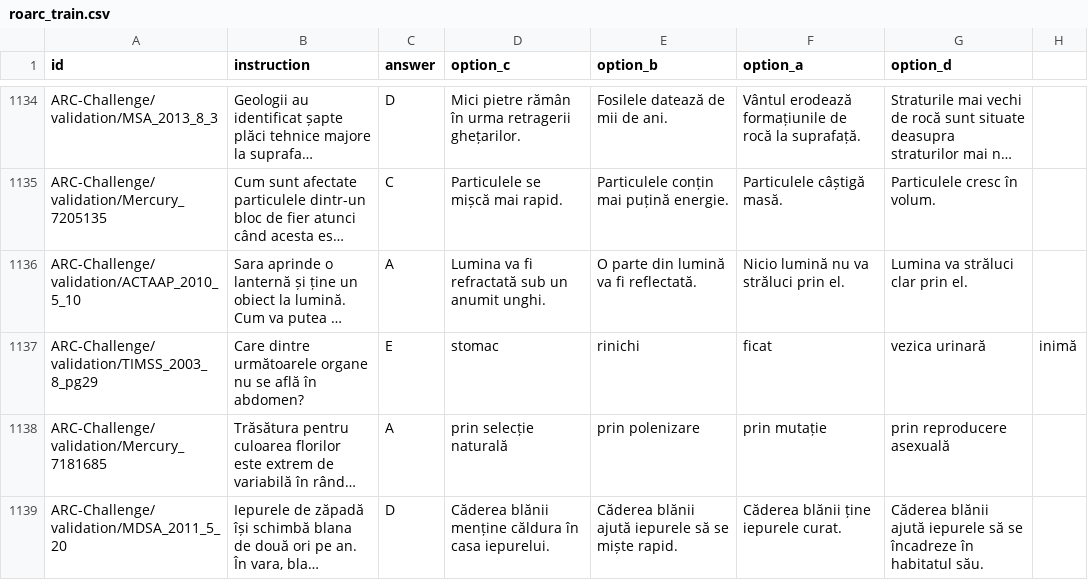
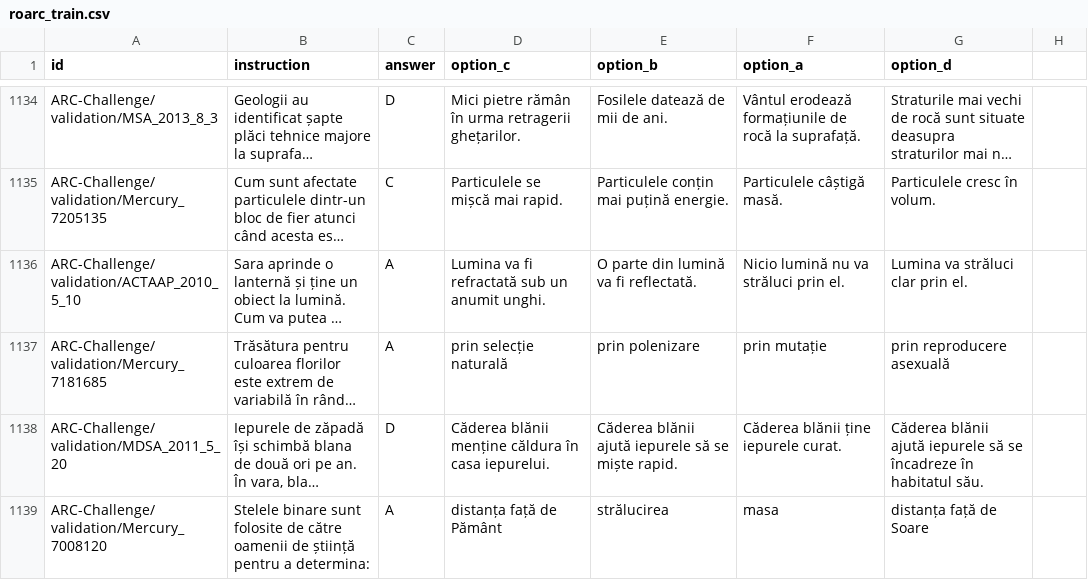
Before and after one commit to mina-sebastian/DNN, a CSV file: data/roarc/roarc_train.csv, drawn as a sheet; only a part is shown, gaps mark what is left out; the shorter side is filled out with more unchanged rows; long unchanged cells end in …; the diff names each change by its address in the sheet, - before the commit and + after, or states it on an @@ line.

Commit message:
Changed dataset for embeddings

```diff
--- a/data/roarc/roarc_train.csv
+++ b/data/roarc/roarc_train.csv
-row 1137: ARC-Challenge/validation/TIMSS_2003_8_pg29 | Care dintre următoarele organe nu se află în abdomen? | E | stomac | rinichi | ficat | vezica urinară | inimă
```
Also changed, not shown: 12 other files.
